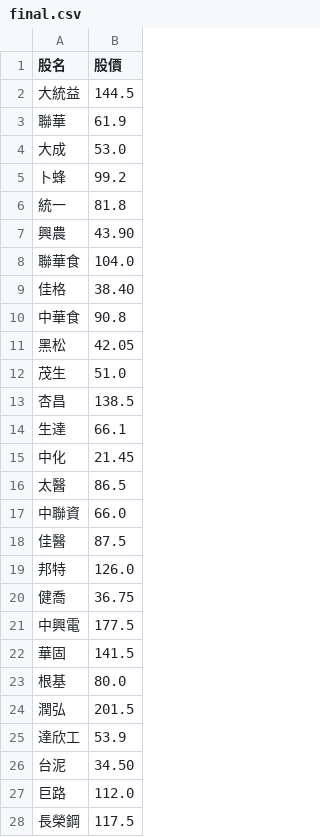
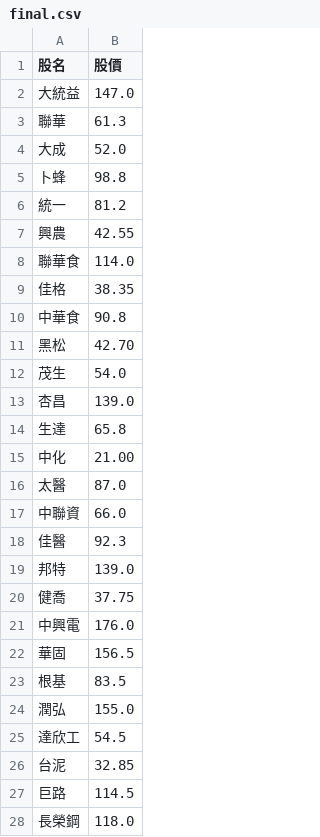
Before and after one commit to biung-od/personal, a CSV file: final.csv, drawn as a sheet; only a part is shown; the diff covers the shown part only.

```diff
--- a/final.csv
+++ b/final.csv
@@ -1,28 +1,28 @@
 股名,股價
-大統益,144.5
-聯華,61.9
-大成,53.0
-卜蜂,99.2
-統一,81.8
-興農,43.90
-聯華食,104.0
-佳格,38.40
+大統益,147.0
+聯華,61.3
+大成,52.0
+卜蜂,98.8
+統一,81.2
+興農,42.55
+聯華食,114.0
+佳格,38.35
 中華食,90.8
-黑松,42.05
-茂生,51.0
-杏昌,138.5
-生達,66.1
-中化,21.45
-太醫,86.5
+黑松,42.70
+茂生,54.0
+杏昌,139.0
+生達,65.8
+中化,21.00
+太醫,87.0
 中聯資,66.0
-佳醫,87.5
-邦特,126.0
-健喬,36.75
-中興電,177.5
-華固,141.5
-根基,80.0
-潤弘,201.5
-達欣工,53.9
-台泥,34.50
-巨路,112.0
-長榮鋼,117.5
+佳醫,92.3
+邦特,139.0
+健喬,37.75
+中興電,176.0
+華固,156.5
+根基,83.5
+潤弘,155.0
+達欣工,54.5
+台泥,32.85
+巨路,114.5
+長榮鋼,118.0
```
Also changed, not shown: 64 edited cells elsewhere in this file, pandyfinal.csv.
